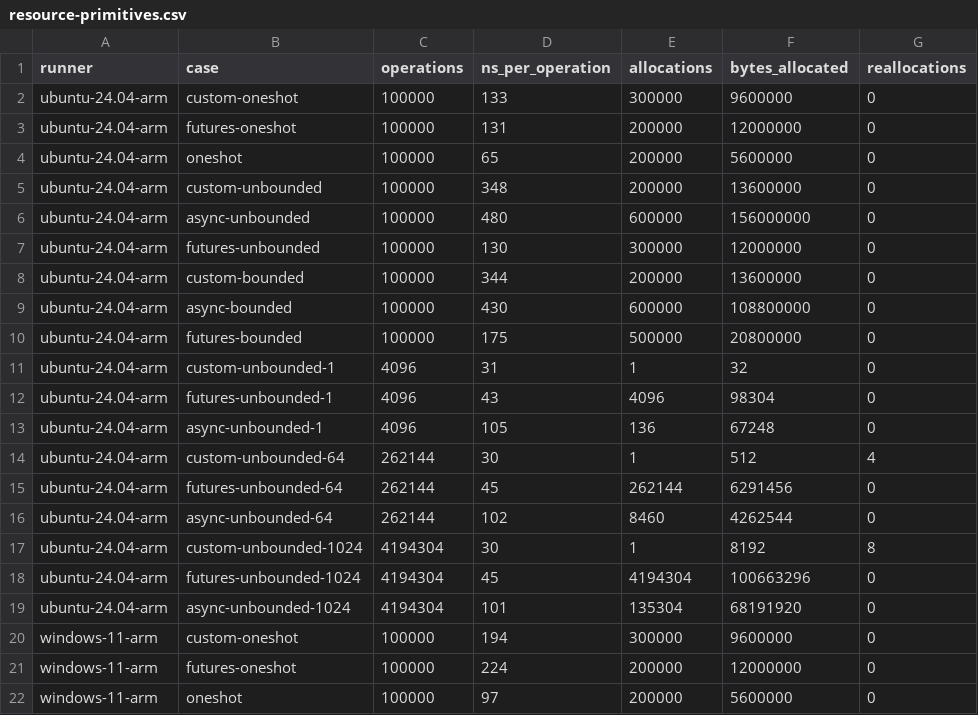
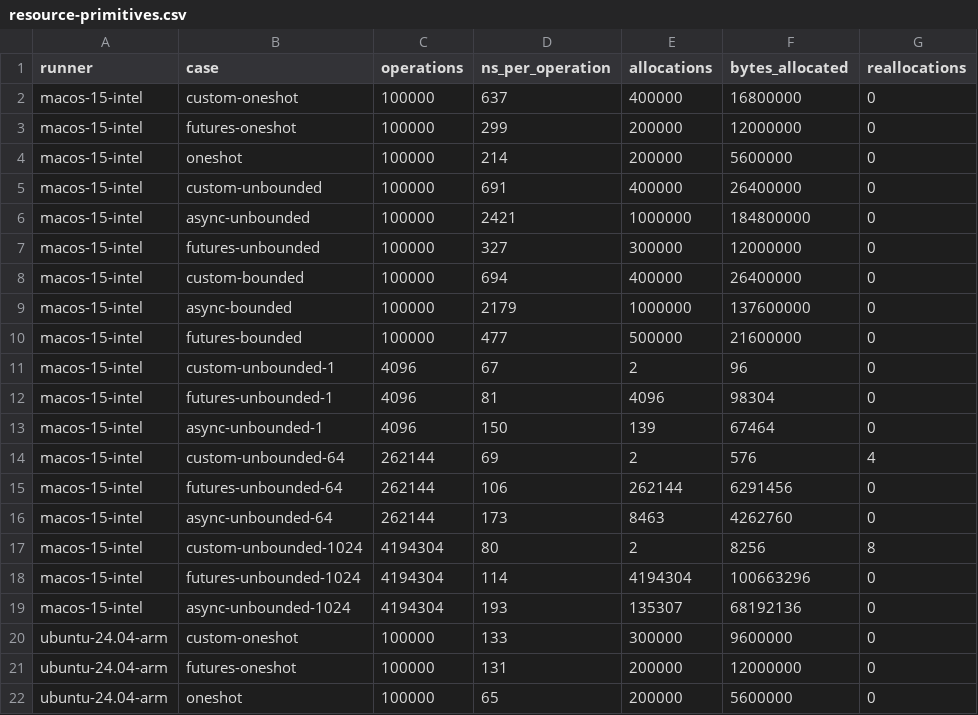
Before and after one commit to arut-land/a, a CSV file: docs/perf/resource-primitives.csv, drawn as a sheet; only a part is shown; the shorter side is filled out with more unchanged rows.

Commit message:
rt: document native policy and intel mac observations

```diff
--- a/docs/perf/resource-primitives.csv
+++ b/docs/perf/resource-primitives.csv
@@ -1,2 +1,20 @@
 runner,case,operations,ns_per_operation,allocations,bytes_allocated,reallocations
+macos-15-intel,custom-oneshot,100000,637,400000,16800000,0
+macos-15-intel,futures-oneshot,100000,299,200000,12000000,0
+macos-15-intel,oneshot,100000,214,200000,5600000,0
+macos-15-intel,custom-unbounded,100000,691,400000,26400000,0
+macos-15-intel,async-unbounded,100000,2421,1000000,184800000,0
+macos-15-intel,futures-unbounded,100000,327,300000,12000000,0
+macos-15-intel,custom-bounded,100000,694,400000,26400000,0
+macos-15-intel,async-bounded,100000,2179,1000000,137600000,0
+macos-15-intel,futures-bounded,100000,477,500000,21600000,0
+macos-15-intel,custom-unbounded-1,4096,67,2,96,0
+macos-15-intel,futures-unbounded-1,4096,81,4096,98304,0
+macos-15-intel,async-unbounded-1,4096,150,139,67464,0
+macos-15-intel,custom-unbounded-64,262144,69,2,576,4
+macos-15-intel,futures-unbounded-64,262144,106,262144,6291456,0
+macos-15-intel,async-unbounded-64,262144,173,8463,4262760,0
+macos-15-intel,custom-unbounded-1024,4194304,80,2,8256,8
+macos-15-intel,futures-unbounded-1024,4194304,114,4194304,100663296,0
+macos-15-intel,async-unbounded-1024,4194304,193,135307,68192136,0
 ubuntu-24.04-arm,custom-oneshot,100000,133,300000,9600000,0
```
Also changed, not shown: docs/perf/resource-cpu.csv, 2 other files.
